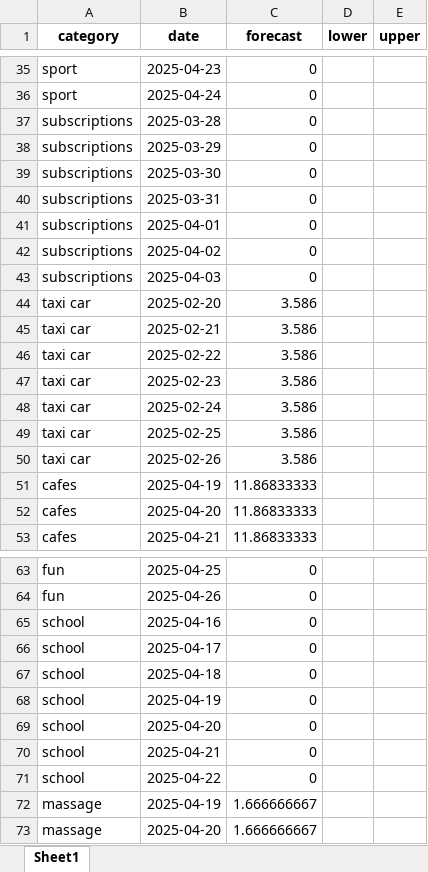
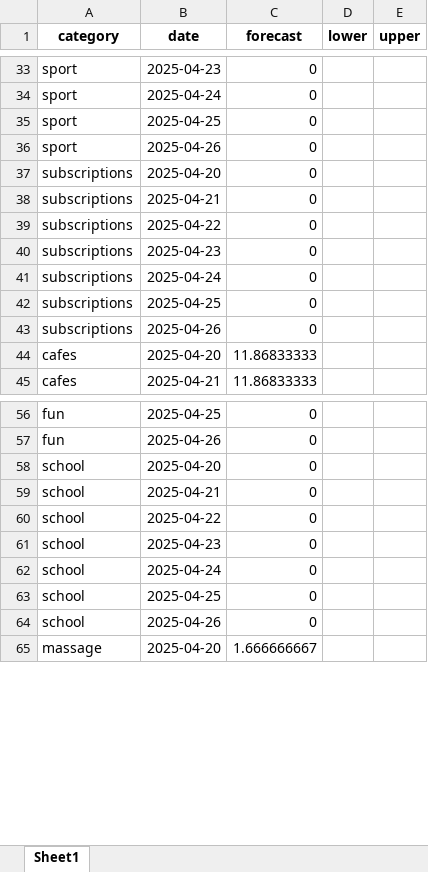
Before and after one commit to Dpotr/exp_forecast, an Excel workbook: forecast_results.xlsx, sheet Sheet1, drawn as a sheet; only a part is shown, gaps mark what is left out; values as stored, in another font and other column widths than the file's, no borders; removed rows and columns are numbered as before the commit, all else as after; the diff covers the shown part only; the diff names each change by its address in the sheet, - before the commit and + after, or states it on an @@ line.

```diff
--- a/forecast_results.xlsx (sheet Sheet1)
+++ b/forecast_results.xlsx (sheet Sheet1)
+row 35: sport | 2025-04-25 | 0
+row 36: sport | 2025-04-26 | 0
-B37 (date): 2025-03-28
+B37 (date): 2025-04-20
-B38 (date): 2025-03-29
+B38 (date): 2025-04-21
-B39 (date): 2025-03-30
+B39 (date): 2025-04-22
-B40 (date): 2025-03-31
+B40 (date): 2025-04-23
-B41 (date): 2025-04-01
+B41 (date): 2025-04-24
-B42 (date): 2025-04-02
+B42 (date): 2025-04-25
-B43 (date): 2025-04-03
+B43 (date): 2025-04-26
-row 44: taxi car | 2025-02-20 | 3.586
-row 45: taxi car | 2025-02-21 | 3.586
-row 46: taxi car | 2025-02-22 | 3.586
-row 47: taxi car | 2025-02-23 | 3.586
-row 48: taxi car | 2025-02-24 | 3.586
-row 49: taxi car | 2025-02-25 | 3.586
-row 50: taxi car | 2025-02-26 | 3.586
-row 51: cafes | 2025-04-19 | 11.86833333
-row 65: school | 2025-04-16 | 0
-row 66: school | 2025-04-17 | 0
-row 67: school | 2025-04-18 | 0
-row 68: school | 2025-04-19 | 0
-row 72: massage | 2025-04-19 | 1.666666667
+row 61: school | 2025-04-23 | 0
+row 62: school | 2025-04-24 | 0
+row 63: school | 2025-04-25 | 0
+row 64: school | 2025-04-26 | 0
```
Also changed, not shown: 15 added rows, 29 removed rows and 60 edited cells elsewhere in this sheet.
